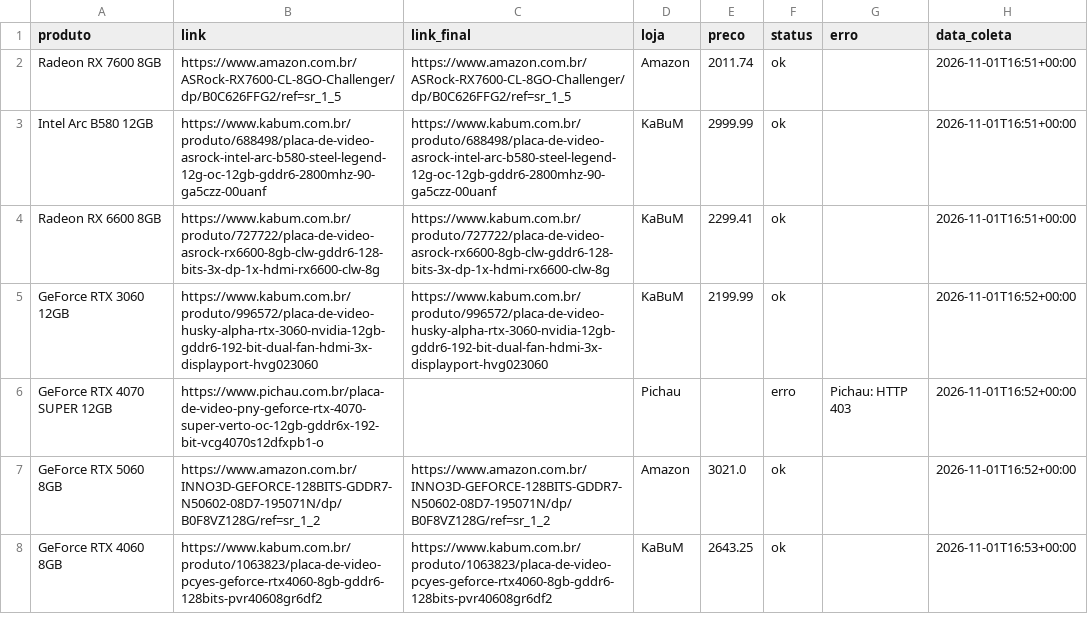
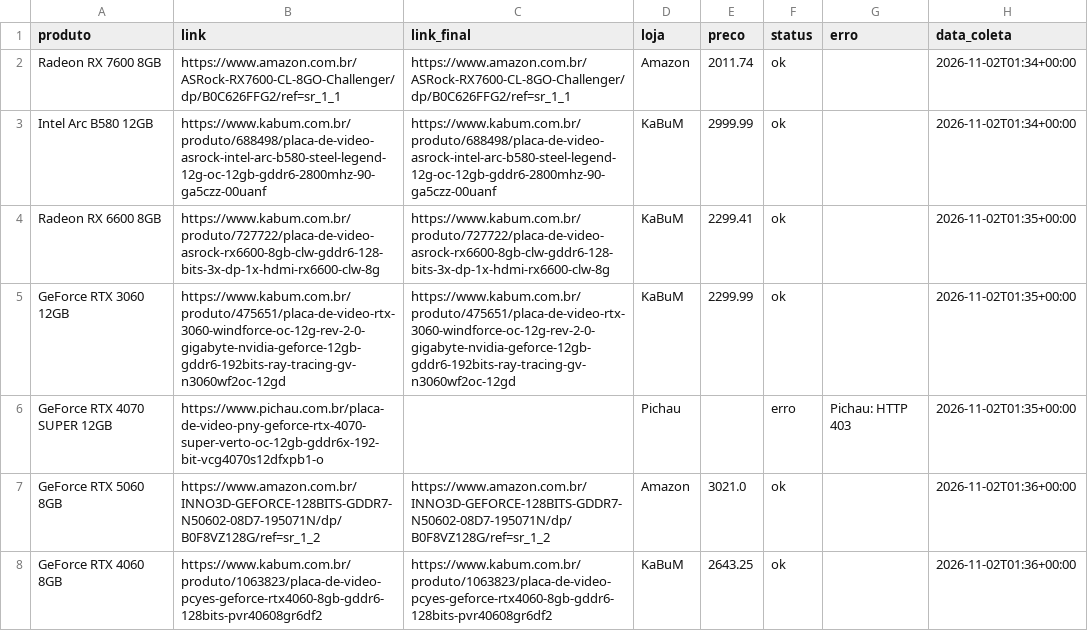
Before and after one commit to fabioconceicao22/radar-gpu-gamer-br, a CSV file: data/precos_coletados.csv, drawn as a sheet.

```diff
--- a/data/precos_coletados.csv
+++ b/data/precos_coletados.csv
@@ -1,8 +1,8 @@
 produto,link,link_final,loja,preco,status,erro,data_coleta
-Radeon RX 7600 8GB,https://www.amazon.com.br/ASRock-RX7600-CL-8GO-Challenger/dp/B0C626FFG2/ref=sr_1_5,https://www.amazon.com.br/ASRock-RX7600-CL-8GO-Challenger/dp/B0C626FFG2/ref=sr_1_5,Amazon,2011.74,ok,,2026-11-01T16:51+00:00
-Intel Arc B580 12GB,https://www.kabum.com.br/produto/688498/placa-de-video-asrock-intel-arc-b580-steel-legend-12g-oc-12gb-gddr6-2800mhz-90-ga5czz-00uanf,https://www.kabum.com.br/produto/688498/placa-de-video-asrock-intel-arc-b580-steel-legend-12g-oc-12gb-gddr6-2800mhz-90-ga5czz-00uanf,KaBuM,2999.99,ok,,2026-11-01T16:51+00:00
-Radeon RX 6600 8GB,https://www.kabum.com.br/produto/727722/placa-de-video-asrock-rx6600-8gb-clw-gddr6-128-bits-3x-dp-1x-hdmi-rx6600-clw-8g,https://www.kabum.com.br/produto/727722/placa-de-video-asrock-rx6600-8gb-clw-gddr6-128-bits-3x-dp-1x-hdmi-rx6600-clw-8g,KaBuM,2299.41,ok,,2026-11-01T16:51+00:00
-GeForce RTX 3060 12GB,https://www.kabum.com.br/produto/996572/placa-de-video-husky-alpha-rtx-3060-nvidia-12gb-gddr6-192-bit-dual-fan-hdmi-3x-displayport-hvg023060,https://www.kabum.com.br/produto/996572/placa-de-video-husky-alpha-rtx-3060-nvidia-12gb-gddr6-192-bit-dual-fan-hdmi-3x-displayport-hvg023060,KaBuM,2199.99,ok,,2026-11-01T16:52+00:00
-GeForce RTX 4070 SUPER 12GB,https://www.pichau.com.br/placa-de-video-pny-geforce-rtx-4070-super-verto-oc-12gb-gddr6x-192-bit-vcg4070s12dfxpb1-o,,Pichau,,erro,Pichau: HTTP 403,2026-11-01T16:52+00:00
-GeForce RTX 5060 8GB,https://www.amazon.com.br/INNO3D-GEFORCE-128BITS-GDDR7-N50602-08D7-195071N/dp/B0F8VZ128G/ref=sr_1_2,https://www.amazon.com.br/INNO3D-GEFORCE-128BITS-GDDR7-N50602-08D7-195071N/dp/B0F8VZ128G/ref=sr_1_2,Amazon,3021.0,ok,,2026-11-01T16:52+00:00
-GeForce RTX 4060 8GB,https://www.kabum.com.br/produto/1063823/placa-de-video-pcyes-geforce-rtx4060-8gb-gddr6-128bits-pvr40608gr6df2,https://www.kabum.com.br/produto/1063823/placa-de-video-pcyes-geforce-rtx4060-8gb-gddr6-128bits-pvr40608gr6df2,KaBuM,2643.25,ok,,2026-11-01T16:53+00:00
+Radeon RX 7600 8GB,https://www.amazon.com.br/ASRock-RX7600-CL-8GO-Challenger/dp/B0C626FFG2/ref=sr_1_1,https://www.amazon.com.br/ASRock-RX7600-CL-8GO-Challenger/dp/B0C626FFG2/ref=sr_1_1,Amazon,2011.74,ok,,2026-11-02T01:34+00:00
+Intel Arc B580 12GB,https://www.kabum.com.br/produto/688498/placa-de-video-asrock-intel-arc-b580-steel-legend-12g-oc-12gb-gddr6-2800mhz-90-ga5czz-00uanf,https://www.kabum.com.br/produto/688498/placa-de-video-asrock-intel-arc-b580-steel-legend-12g-oc-12gb-gddr6-2800mhz-90-ga5czz-00uanf,KaBuM,2999.99,ok,,2026-11-02T01:34+00:00
+Radeon RX 6600 8GB,https://www.kabum.com.br/produto/727722/placa-de-video-asrock-rx6600-8gb-clw-gddr6-128-bits-3x-dp-1x-hdmi-rx6600-clw-8g,https://www.kabum.com.br/produto/727722/placa-de-video-asrock-rx6600-8gb-clw-gddr6-128-bits-3x-dp-1x-hdmi-rx6600-clw-8g,KaBuM,2299.41,ok,,2026-11-02T01:35+00:00
+GeForce RTX 3060 12GB,https://www.kabum.com.br/produto/475651/placa-de-video-rtx-3060-windforce-oc-12g-rev-2-0-gigabyte-nvidia-geforce-12gb-gddr6-192bits-ray-tracing-gv-n3060wf2oc-12gd,https://www.kabum.com.br/produto/475651/placa-de-video-rtx-3060-windforce-oc-12g-rev-2-0-gigabyte-nvidia-geforce-12gb-gddr6-192bits-ray-tracing-gv-n3060wf2oc-12gd,KaBuM,2299.99,ok,,2026-11-02T01:35+00:00
+GeForce RTX 4070 SUPER 12GB,https://www.pichau.com.br/placa-de-video-pny-geforce-rtx-4070-super-verto-oc-12gb-gddr6x-192-bit-vcg4070s12dfxpb1-o,,Pichau,,erro,Pichau: HTTP 403,2026-11-02T01:35+00:00
+GeForce RTX 5060 8GB,https://www.amazon.com.br/INNO3D-GEFORCE-128BITS-GDDR7-N50602-08D7-195071N/dp/B0F8VZ128G/ref=sr_1_2,https://www.amazon.com.br/INNO3D-GEFORCE-128BITS-GDDR7-N50602-08D7-195071N/dp/B0F8VZ128G/ref=sr_1_2,Amazon,3021.0,ok,,2026-11-02T01:36+00:00
+GeForce RTX 4060 8GB,https://www.kabum.com.br/produto/1063823/placa-de-video-pcyes-geforce-rtx4060-8gb-gddr6-128bits-pvr40608gr6df2,https://www.kabum.com.br/produto/1063823/placa-de-video-pcyes-geforce-rtx4060-8gb-gddr6-128bits-pvr40608gr6df2,KaBuM,2643.25,ok,,2026-11-02T01:36+00:00
```
